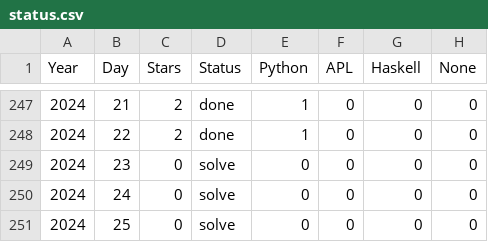
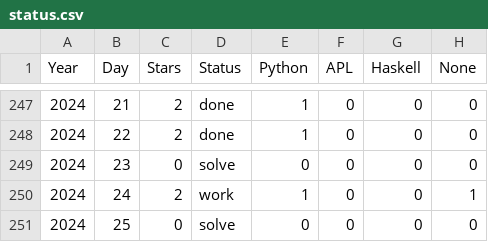
Before and after one commit to abcrtzyn/AdventOfCode, a CSV file: status.csv, drawn as a sheet; only a part is shown, gaps mark what is left out.

```diff
--- a/status.csv
+++ b/status.csv
@@ -249,3 +249,3 @@ Year, Day, Stars, Status, Python, APL, Haskell, None
 2024,  23,     0,  solve, 0,0,0,0
-2024,  24,     0,  solve, 0,0,0,0
+2024,  24,     2,   work, 1,0,0,1
 2024,  25,     0,  solve, 0,0,0,0
```
Also changed, not shown: 4 other files.
